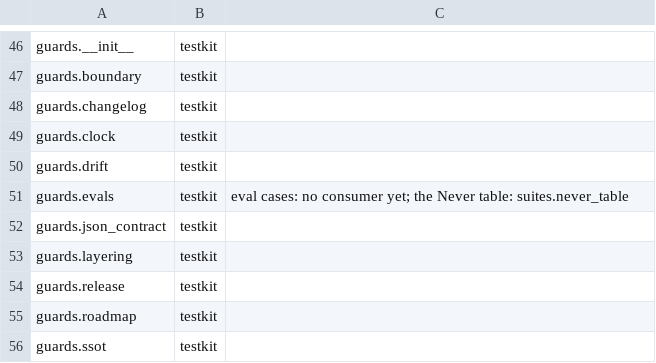
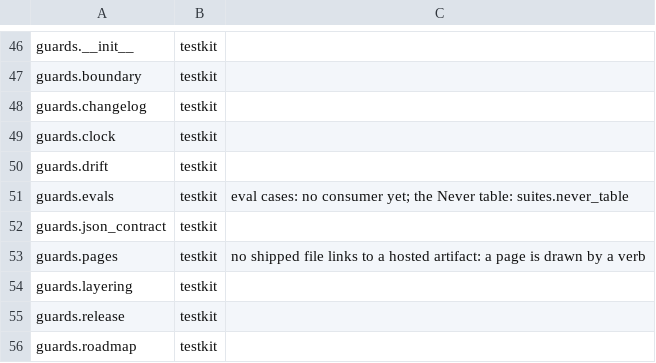
Before and after one commit to thaddeus-builds/skill-pack-playbook, a TSV file: kit/packs.tsv, drawn as a sheet; only a part is shown, gaps mark what is left out; the shorter side is filled out with more unchanged rows.

```diff
--- a/kit/packs.tsv
+++ b/kit/packs.tsv
@@ -52,2 +52,3 @@ guards.evals	testkit	eval cases: no consumer yet; the Never table: suites.never_
 guards.json_contract	testkit	
+guards.pages	testkit	no shipped file links to a hosted artifact: a page is drawn by a verb
 guards.layering	testkit	
```
Also changed, not shown: kit-tiers.tsv, 9 other files.
